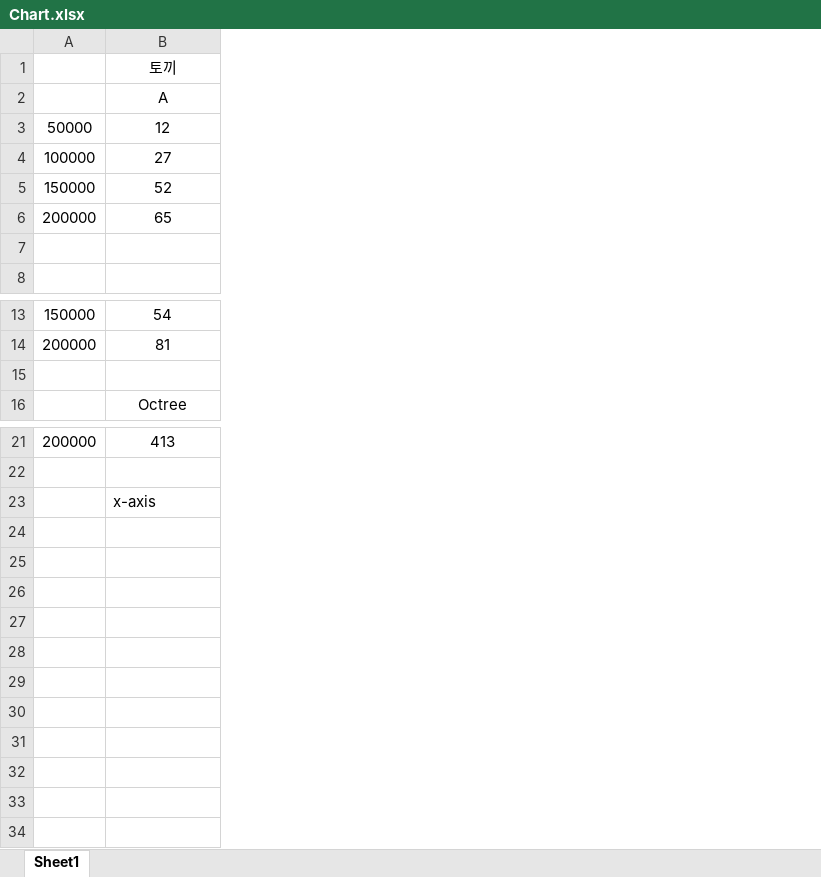
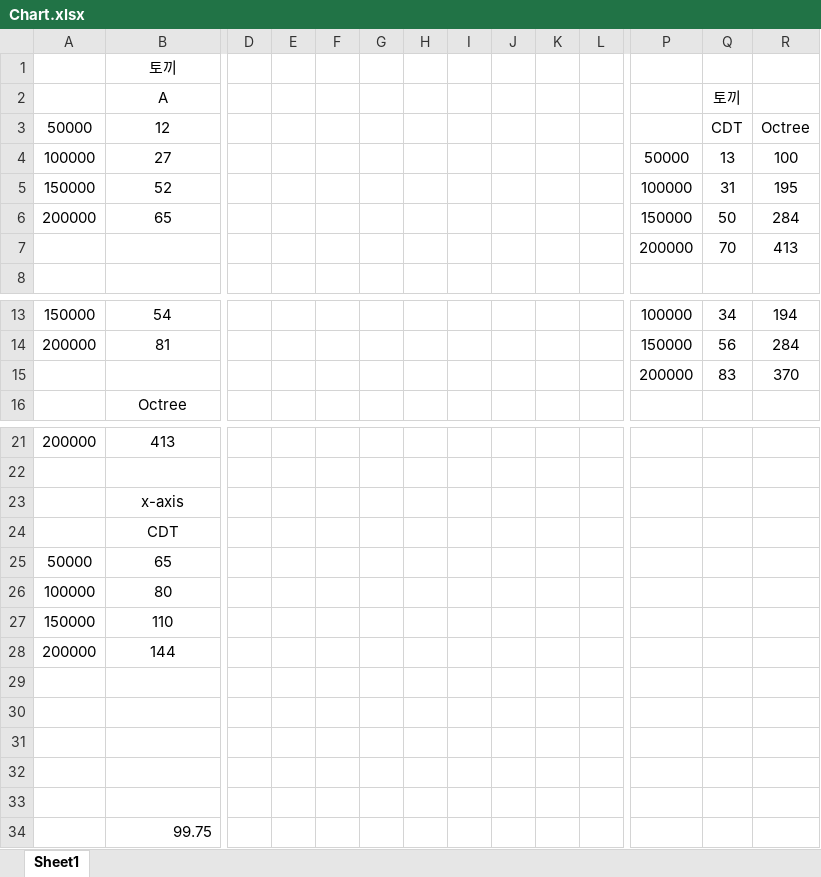
Before and after one commit to YongsunLee/IBPC, an Excel workbook: Document/학위논문/Chart.xlsx, sheet Sheet1, drawn as a sheet; only a part is shown, gaps mark what is left out; values as stored, in another font and other column widths than the file's, no borders; charts and pictures not drawn; rows hold the shown columns only; the diff covers the shown part only; the diff names each change by its address in the sheet, - before the commit and + after, or states it on an @@ line.

```diff
--- a/Document/학위논문/Chart.xlsx (sheet Sheet1)
+++ b/Document/학위논문/Chart.xlsx (sheet Sheet1)
+column D, empty
+column E, empty
+column F, empty
+column G, empty
+column H, empty
+column I, empty
+column J, empty
+column K, empty
+column L, empty
+column P, rows 4-7: 50000 | 100000 | 150000 | 200000; rows 13-15: 100000 | 150000 | 200000
+column Q, rows 2-7: 토끼 | CDT | 13 | 31 | 50 | 70; rows 13-15: 34 | 56 | 83
+column R, rows 3-7: Octree | 100 | 195 | 284 | 413; rows 13-15: 194 | 284 | 370
-row 7: (empty)
+row 7:  |  |  |  |  |  |  |  |  |  |  | 200000 | 70 | 413
-row 15: (empty)
+row 15:  |  |  |  |  |  |  |  |  |  |  | 200000 | 83 | 370
-B23 alignment: left
+B23 alignment: center
+row 24:  | CDT
+row 25: 50000 | 65
+row 26: 100000 | 80
+row 27: 150000 | 110
+row 28: 200000 | 144
+row 29: (empty)
+row 30: (empty)
+row 31: (empty)
+row 32: (empty)
+row 33: (empty)
+row 34:  | 99.75
```
Also changed, not shown: 3 added columns elsewhere in this sheet, charts or pictures, 12 other files.
